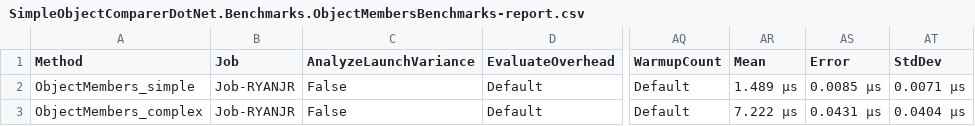
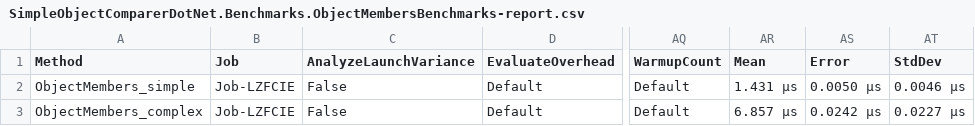
Before and after one commit to stiankroknes/SimpleObjectCompareDotNet, a CSV file: src/SimpleObjectComparerDotNet.Benchmarks/BenchmarkDotNet.Artifacts/results/SimpleObjectComparerDotNet.Benchmarks.ObjectMembersBenchmarks-report.csv, drawn as a sheet; only a part is shown, gaps mark what is left out; the diff names each change by its address in the sheet, - before the commit and + after, or states it on an @@ line.

```diff
--- a/src/SimpleObjectComparerDotNet.Benchmarks/BenchmarkDotNet.Artifacts/results/SimpleObjectComparerDotNet.Benchmarks.ObjectMembersBenchmarks-report.csv
+++ b/src/SimpleObjectComparerDotNet.Benchmarks/BenchmarkDotNet.Artifacts/results/SimpleObjectComparerDotNet.Benchmarks.ObjectMembersBenchmarks-report.csv
-B2:B3 (Job): Job-RYANJR
+B2:B3 (Job): Job-LZFCIE
-AR2 (Mean): 1.489 μs
+AR2 (Mean): 1.431 μs
-AS2 (Error): 0.0085 μs
+AS2 (Error): 0.0050 μs
-AT2 (StdDev): 0.0071 μs
+AT2 (StdDev): 0.0046 μs
-AR3 (Mean): 7.222 μs
+AR3 (Mean): 6.857 μs
-AS3 (Error): 0.0431 μs
+AS3 (Error): 0.0242 μs
-AT3 (StdDev): 0.0404 μs
+AT3 (StdDev): 0.0227 μs
```
Also changed, not shown: src/SimpleObjectComparerDotNet.Benchmarks/BenchmarkDotNet.Artifacts/results/SimpleObjectComparerDotNet.Benchmarks.ObjectComparerBenchmarks-report.csv, 10 other files.
